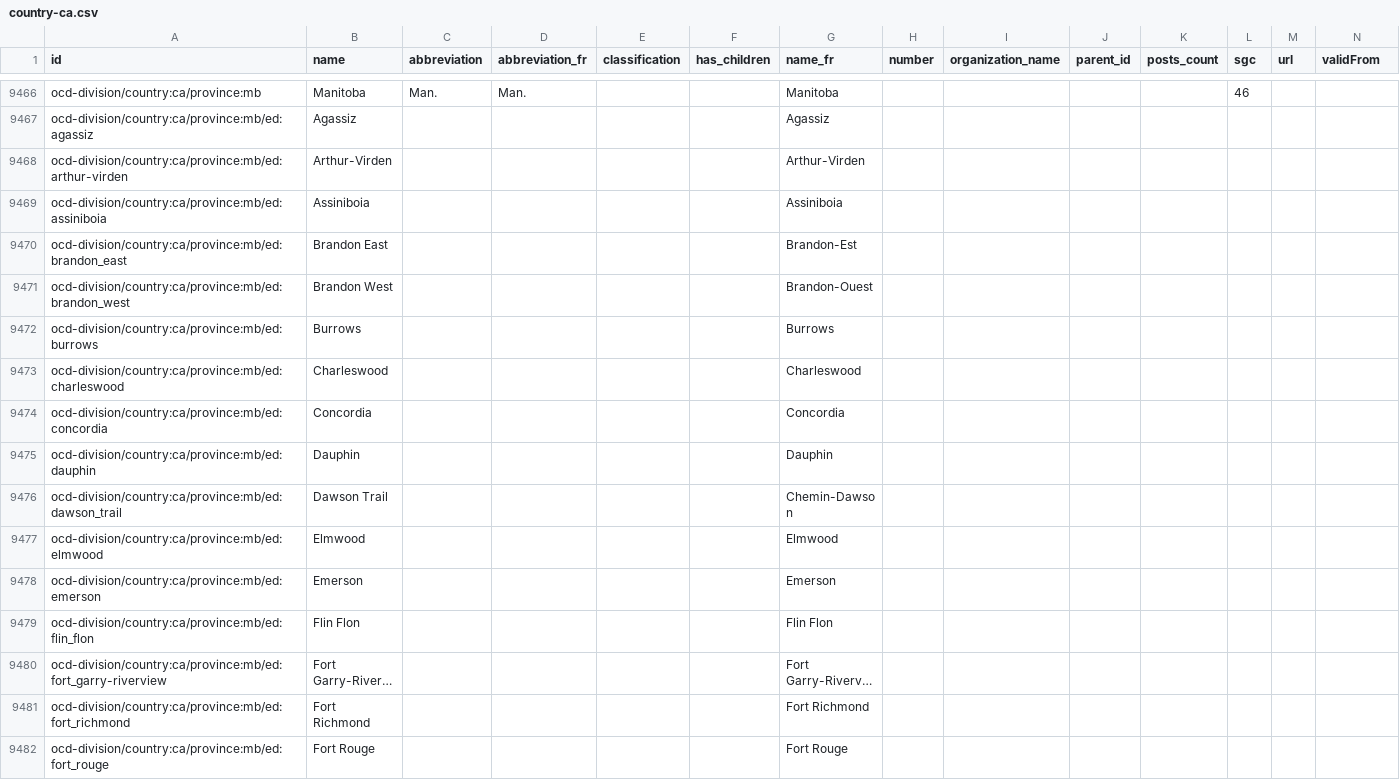
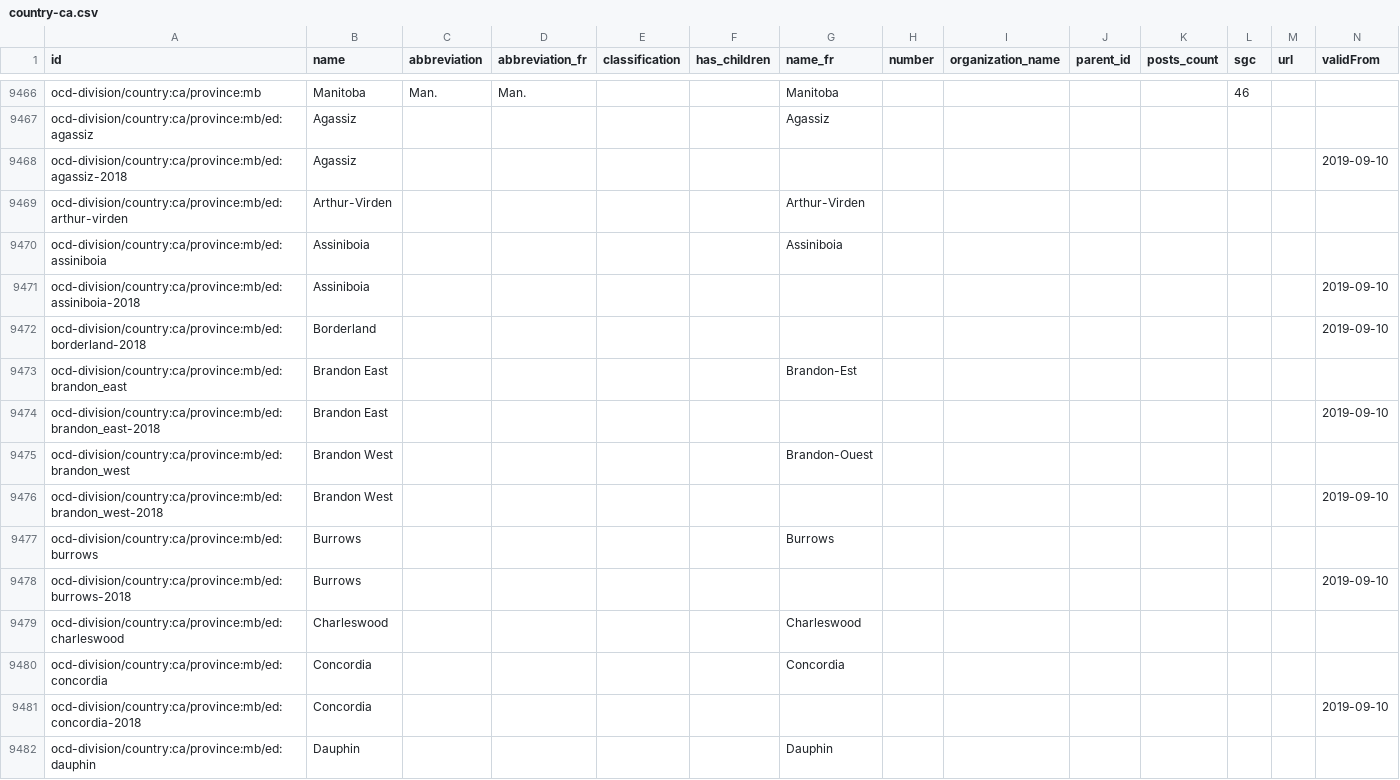
Before and after one commit to opencivicdata/scrapers-ca, a CSV file: country-ca.csv, drawn as a sheet; only a part is shown, gaps mark what is left out; the shorter side is filled out with more unchanged rows; long unchanged cells end in …; the diff covers the shown part only; the diff names each change by its address in the sheet, - before the commit and + after, or states it on an @@ line.

Commit message:
Update country-ca.csv and use new districts in ca_mb_candidates

```diff
--- a/country-ca.csv
+++ b/country-ca.csv
+row 9468: ocd-division/country:ca/province:mb/ed:agassiz-2018 | Agassiz |  |  |  |  |  |  |  |  |  |  |  | 2019-09-10
+row 9471: ocd-division/country:ca/province:mb/ed:assiniboia-2018 | Assiniboia |  |  |  |  |  |  |  |  |  |  |  | 2019-09-10
+row 9472: ocd-division/country:ca/province:mb/ed:borderland-2018 | Borderland |  |  |  |  |  |  |  |  |  |  |  | 2019-09-10
+row 9474: ocd-division/country:ca/province:mb/ed:brandon_east-2018 | Brandon East |  |  |  |  |  |  |  |  |  |  |  | 2019-09-10
+row 9476: ocd-division/country:ca/province:mb/ed:brandon_west-2018 | Brandon West |  |  |  |  |  |  |  |  |  |  |  | 2019-09-10
+row 9478: ocd-division/country:ca/province:mb/ed:burrows-2018 | Burrows |  |  |  |  |  |  |  |  |  |  |  | 2019-09-10
+row 9481: ocd-division/country:ca/province:mb/ed:concordia-2018 | Concordia |  |  |  |  |  |  |  |  |  |  |  | 2019-09-10
```
Also changed, not shown: 50 added rows elsewhere in this file, 2 other files.
